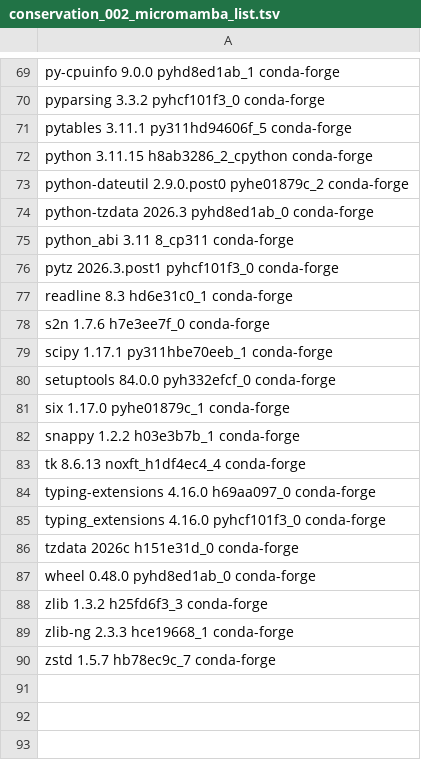
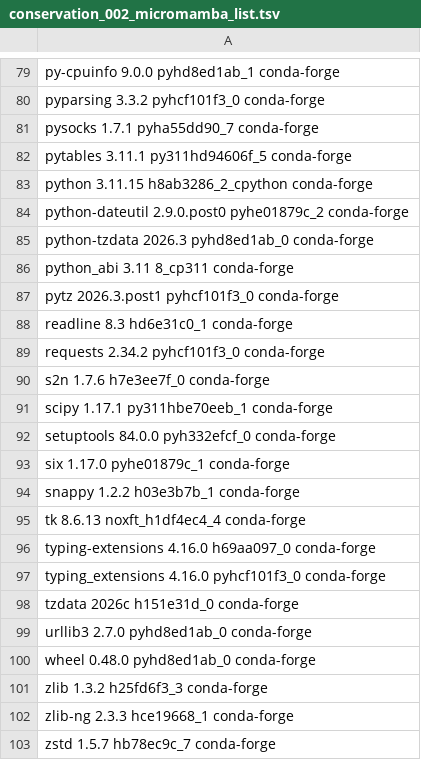
Before and after one commit to BioPpao/HRV-A89-2C-small-tag-and-insertion-site-prioritization, a TSV file: results/conservation_002_micromamba_list.tsv, drawn as a sheet; only a part is shown, gaps mark what is left out; the diff covers the shown part only; the diff names each change by its address in the sheet, - before the commit and + after, or states it on an @@ line.

```diff
--- a/results/conservation_002_micromamba_list.tsv
+++ b/results/conservation_002_micromamba_list.tsv
+row 81: pysocks 1.7.1 pyha55dd90_7 conda-forge
+row 89: requests 2.34.2 pyhcf101f3_0 conda-forge
+row 99: urllib3 2.7.0 pyhd8ed1ab_0 conda-forge
```
Also changed, not shown: 10 added rows and 1 edited cell elsewhere in this file, results/conservation_002_environment.tsv, 37 other files.
